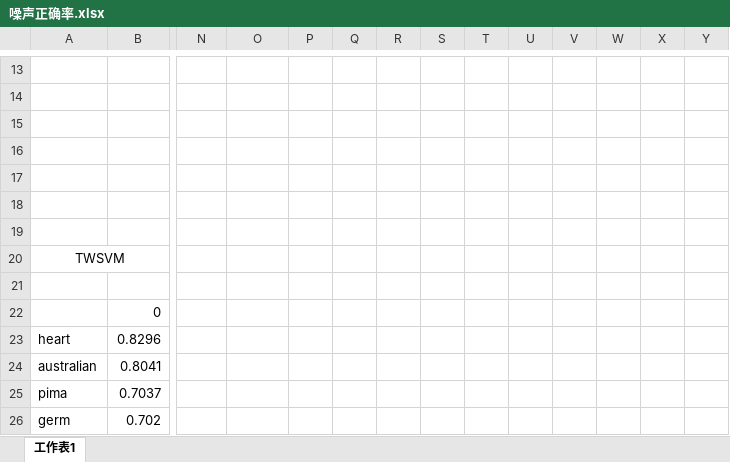
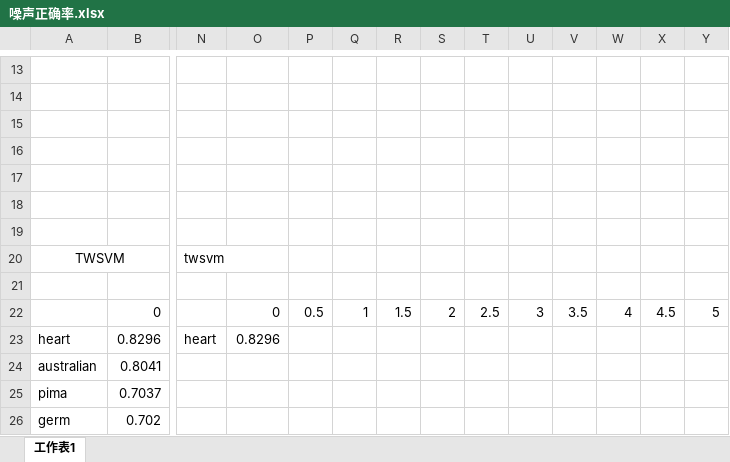
Before and after one commit to ma-xu/2PTWSVM, an Excel workbook: 噪声正确率.xlsx, sheet 工作表1, drawn as a sheet; only a part is shown, gaps mark what is left out; values as stored, in another font and other column widths than the file's, no borders; the diff covers the shown part only; the diff names each change by its address in the sheet, - before the commit and + after, or states it on an @@ line.

```diff
--- a/噪声正确率.xlsx (sheet 工作表1)
+++ b/噪声正确率.xlsx (sheet 工作表1)
-N20: (empty)
+N20: twsvm
-O22: (empty)
+O22: 0
-P22: (empty)
+P22: 0.5
-Q22: (empty)
+Q22: 1
-R22: (empty)
+R22: 1.5
-S22: (empty)
+S22: 2
-T22: (empty)
+T22: 2.5
-U22: (empty)
+U22: 3
-V22: (empty)
+V22: 3.5
-W22: (empty)
+W22: 4
-X22: (empty)
+X22: 4.5
-Y22: (empty)
+Y22: 5
-N23: (empty)
+N23: heart
-O23: (empty)
+O23: 0.8296
```
Also changed, not shown: 25 edited cells and merged cells elsewhere in this sheet, 14 other files.
